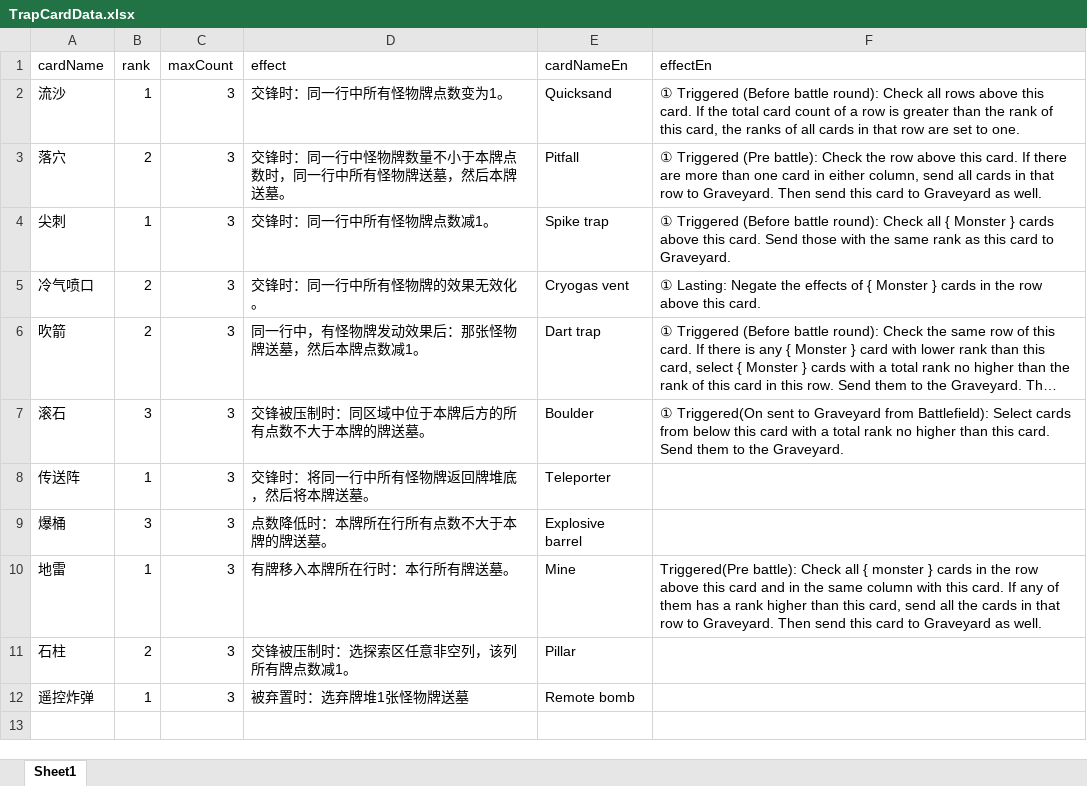
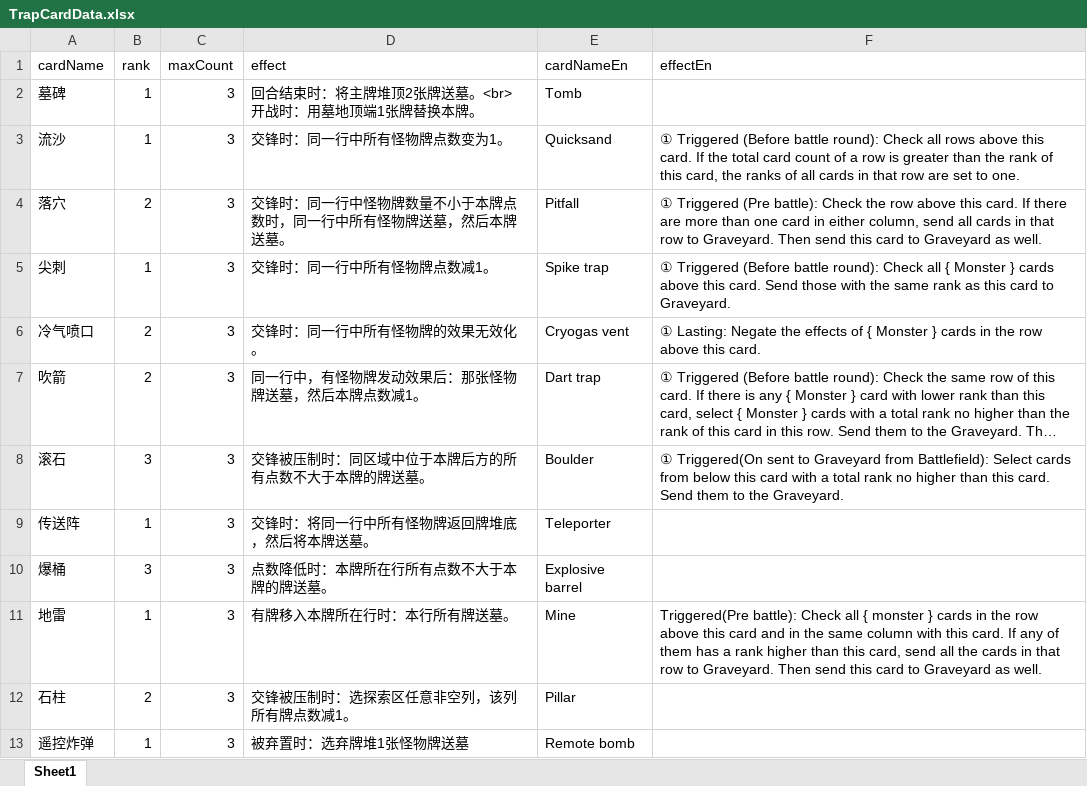
Before and after one commit to TinglePan/DungeonCrawlDeckMasterTTS, an Excel workbook: sheet/TrapCardData.xlsx, sheet Sheet1, drawn as a sheet; long unchanged cells end in …; values as stored, in another font and other column widths than the file's, no borders; ↵ is a line break in a cell; the diff names each change by its address in the sheet, - before the commit and + after, or states it on an @@ line.

Commit message:
Cards changes. Hound, Ogre, Tomb, Shopkeeper. Did I just commit them?

```diff
--- a/sheet/TrapCardData.xlsx (sheet Sheet1)
+++ b/sheet/TrapCardData.xlsx (sheet Sheet1)
+row 2: 墓碑 | 1 | 3 | 回合结束时：将主牌堆顶2张牌送墓。<br> ↵ 开战时：用墓地顶端1张牌替换本牌。 | Tomb
```
Also changed, not shown: sheet/EventCardData.xlsx, sheet/MonsterCardData.xlsx.
